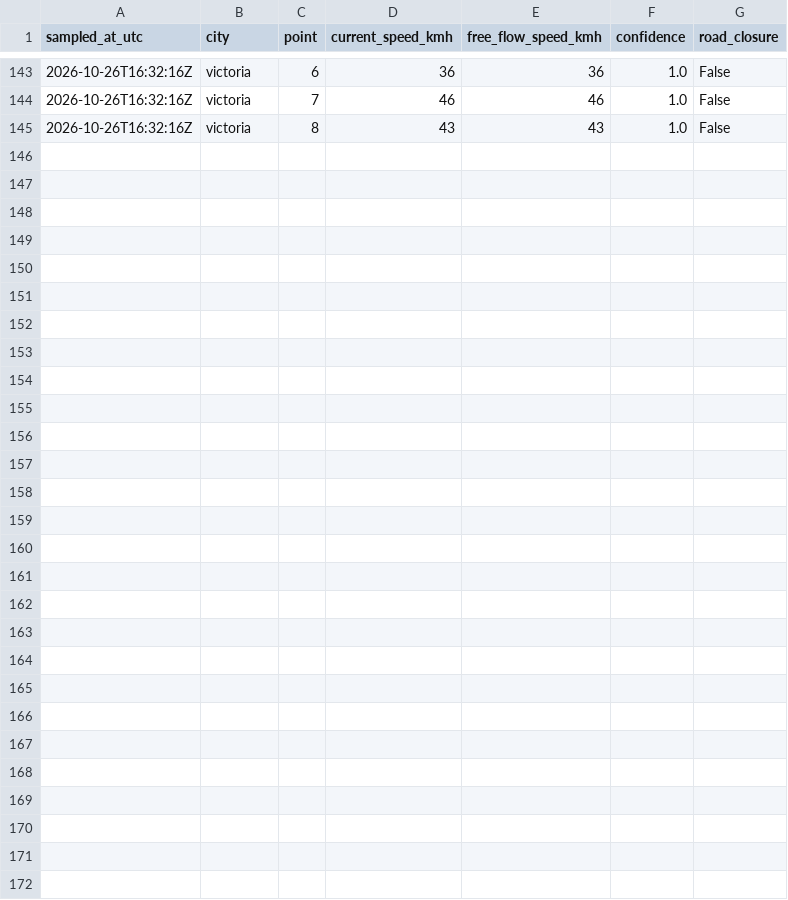
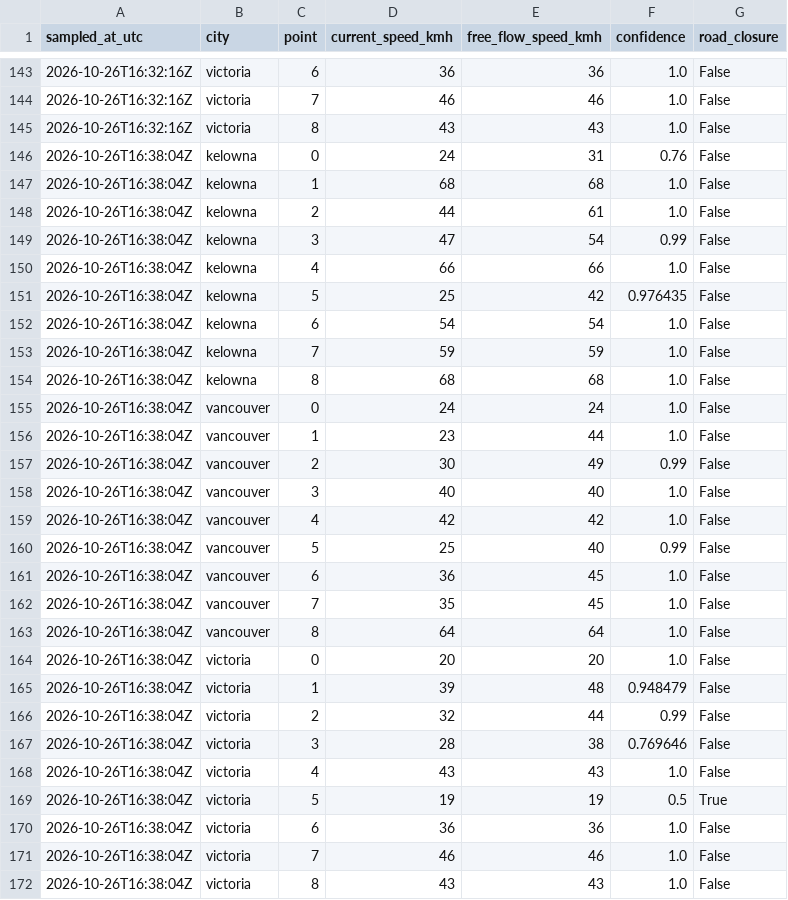
Before and after one commit to imran-ahmed377/city_rank_ai, a CSV file: data/history/traffic_samples.csv, drawn as a sheet; only a part is shown, gaps mark what is left out.

```diff
--- a/data/history/traffic_samples.csv
+++ b/data/history/traffic_samples.csv
@@ -145 +145,28 @@ sampled_at_utc,city,point,current_speed_kmh,free_flow_speed_kmh,confidence,road_
 2026-10-26T16:32:16Z,victoria,8,43,43,1.0,False
+2026-10-26T16:38:04Z,kelowna,0,24,31,0.76,False
+2026-10-26T16:38:04Z,kelowna,1,68,68,1.0,False
+2026-10-26T16:38:04Z,kelowna,2,44,61,1.0,False
+2026-10-26T16:38:04Z,kelowna,3,47,54,0.99,False
+2026-10-26T16:38:04Z,kelowna,4,66,66,1.0,False
+2026-10-26T16:38:04Z,kelowna,5,25,42,0.976435,False
+2026-10-26T16:38:04Z,kelowna,6,54,54,1.0,False
+2026-10-26T16:38:04Z,kelowna,7,59,59,1.0,False
+2026-10-26T16:38:04Z,kelowna,8,68,68,1.0,False
+2026-10-26T16:38:04Z,vancouver,0,24,24,1.0,False
+2026-10-26T16:38:04Z,vancouver,1,23,44,1.0,False
+2026-10-26T16:38:04Z,vancouver,2,30,49,0.99,False
+2026-10-26T16:38:04Z,vancouver,3,40,40,1.0,False
+2026-10-26T16:38:04Z,vancouver,4,42,42,1.0,False
+2026-10-26T16:38:04Z,vancouver,5,25,40,0.99,False
+2026-10-26T16:38:04Z,vancouver,6,36,45,1.0,False
+2026-10-26T16:38:04Z,vancouver,7,35,45,1.0,False
+2026-10-26T16:38:04Z,vancouver,8,64,64,1.0,False
+2026-10-26T16:38:04Z,victoria,0,20,20,1.0,False
+2026-10-26T16:38:04Z,victoria,1,39,48,0.948479,False
+2026-10-26T16:38:04Z,victoria,2,32,44,0.99,False
+2026-10-26T16:38:04Z,victoria,3,28,38,0.769646,False
+2026-10-26T16:38:04Z,victoria,4,43,43,1.0,False
+2026-10-26T16:38:04Z,victoria,5,19,19,0.5,True
+2026-10-26T16:38:04Z,victoria,6,36,36,1.0,False
+2026-10-26T16:38:04Z,victoria,7,46,46,1.0,False
+2026-10-26T16:38:04Z,victoria,8,43,43,1.0,False
```
Also changed, not shown: data/history/rankings.csv, data/history/weather_observations.csv, 4 other files.
